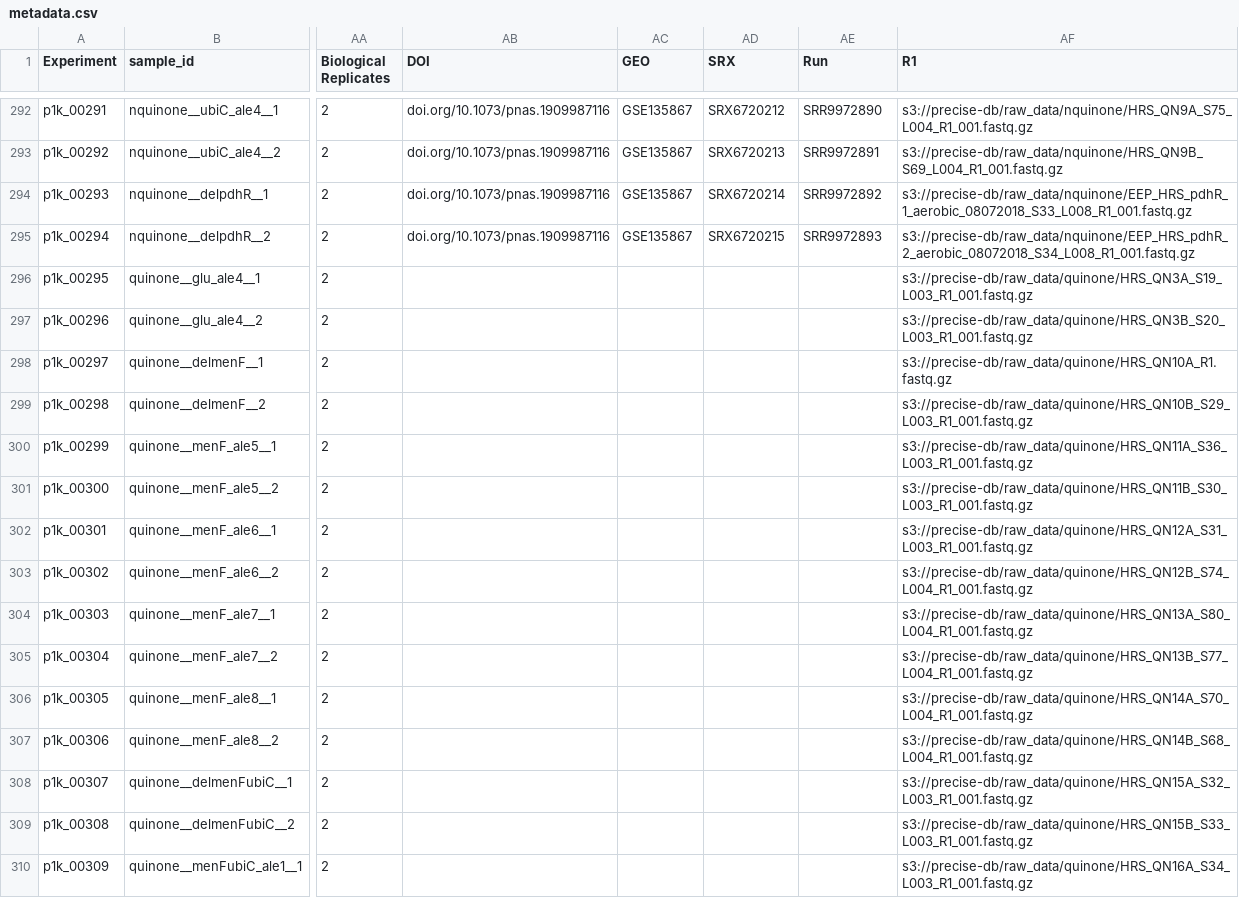
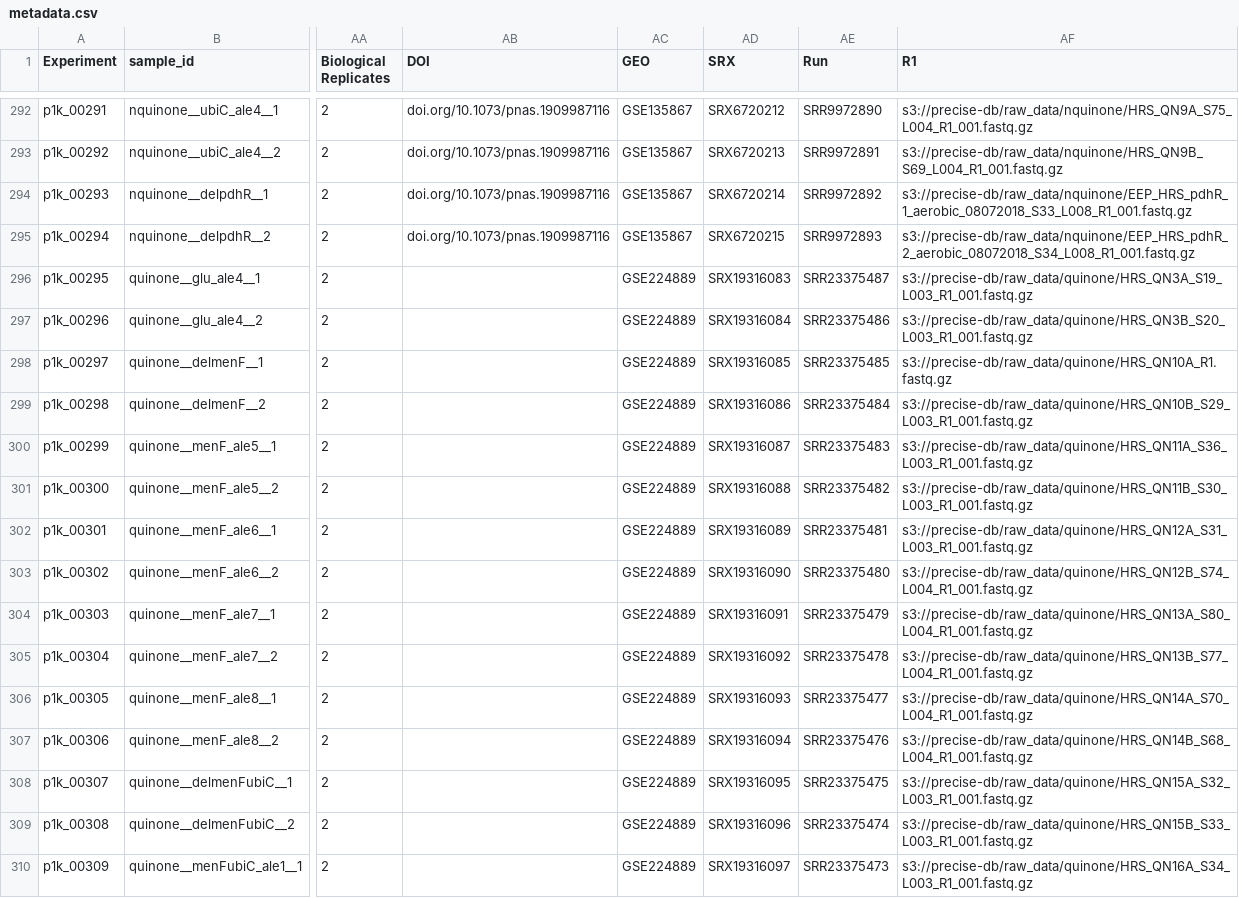
Before and after one commit to SBRG/precise1k, a CSV file: data/precise1k/metadata.csv, drawn as a sheet; only a part is shown, gaps mark what is left out; the diff covers the shown part only; the diff names each change by its address in the sheet, - before the commit and + after, or states it on an @@ line.

Commit message:
Add k12_only IcaDatas

```diff
--- a/data/precise1k/metadata.csv
+++ b/data/precise1k/metadata.csv
-AC296:AC310 (GEO): (empty)
+AC296:AC310 (GEO): GSE224889
-AD296 (SRX): (empty)
+AD296 (SRX): SRX19316083
-AE296 (Run): (empty)
+AE296 (Run): SRR23375487
-AD297 (SRX): (empty)
+AD297 (SRX): SRX19316084
-AE297 (Run): (empty)
+AE297 (Run): SRR23375486
-AD298 (SRX): (empty)
+AD298 (SRX): SRX19316085
-AE298 (Run): (empty)
+AE298 (Run): SRR23375485
-AD299 (SRX): (empty)
+AD299 (SRX): SRX19316086
-AE299 (Run): (empty)
+AE299 (Run): SRR23375484
-AD300 (SRX): (empty)
+AD300 (SRX): SRX19316087
-AE300 (Run): (empty)
+AE300 (Run): SRR23375483
-AD301 (SRX): (empty)
+AD301 (SRX): SRX19316088
-AE301 (Run): (empty)
+AE301 (Run): SRR23375482
-AD302 (SRX): (empty)
+AD302 (SRX): SRX19316089
-AE302 (Run): (empty)
+AE302 (Run): SRR23375481
-AD303 (SRX): (empty)
+AD303 (SRX): SRX19316090
-AE303 (Run): (empty)
+AE303 (Run): SRR23375480
-AD304 (SRX): (empty)
+AD304 (SRX): SRX19316091
-AE304 (Run): (empty)
+AE304 (Run): SRR23375479
-AD305 (SRX): (empty)
+AD305 (SRX): SRX19316092
-AE305 (Run): (empty)
+AE305 (Run): SRR23375478
-AD306 (SRX): (empty)
+AD306 (SRX): SRX19316093
-AE306 (Run): (empty)
+AE306 (Run): SRR23375477
-AD307 (SRX): (empty)
+AD307 (SRX): SRX19316094
-AE307 (Run): (empty)
+AE307 (Run): SRR23375476
-AD308 (SRX): (empty)
+AD308 (SRX): SRX19316095
-AE308 (Run): (empty)
+AE308 (Run): SRR23375475
-AD309 (SRX): (empty)
+AD309 (SRX): SRX19316096
-AE309 (Run): (empty)
+AE309 (Run): SRR23375474
-AD310 (SRX): (empty)
+AD310 (SRX): SRX19316097
-AE310 (Run): (empty)
+AE310 (Run): SRR23375473
```
Also changed, not shown: 127 edited cells elsewhere in this file, 2 other files.
